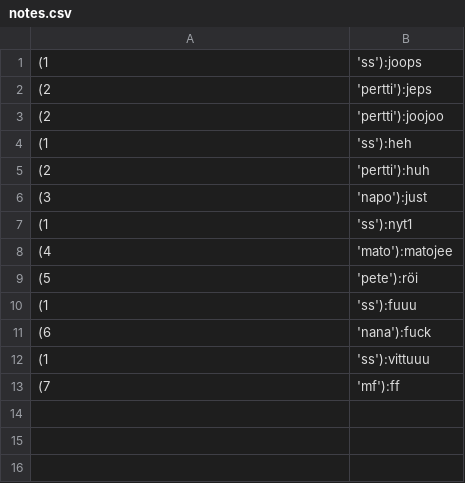
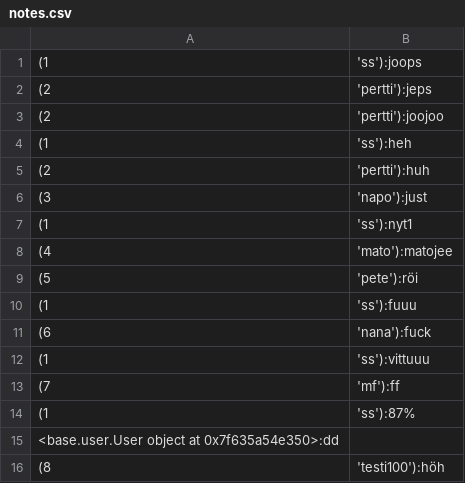
Before and after one commit to sansilla/ot-harjoitustyo, a CSV file: data/notes.csv, drawn as a sheet.

```diff
--- a/data/notes.csv
+++ b/data/notes.csv
@@ -13 +13,4 @@
 (7, 'mf'):ff
+(1, 'ss'):87%
+<base.user.User object at 0x7f635a54e350>:dd
+(8, 'testi100'):höh
```
Also changed, not shown: 1 other file.
